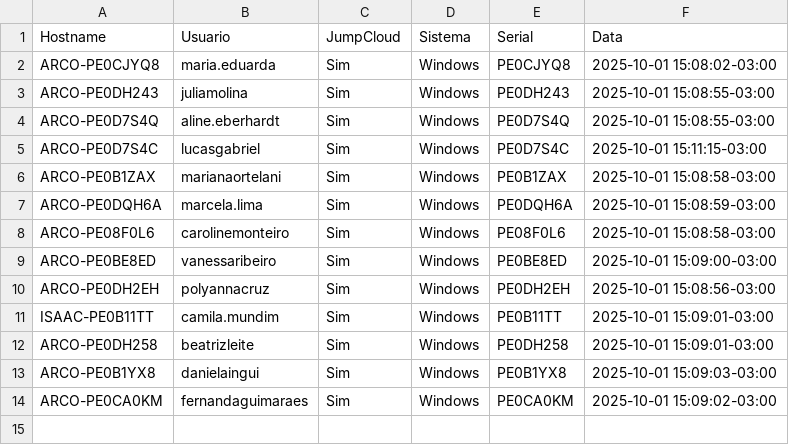
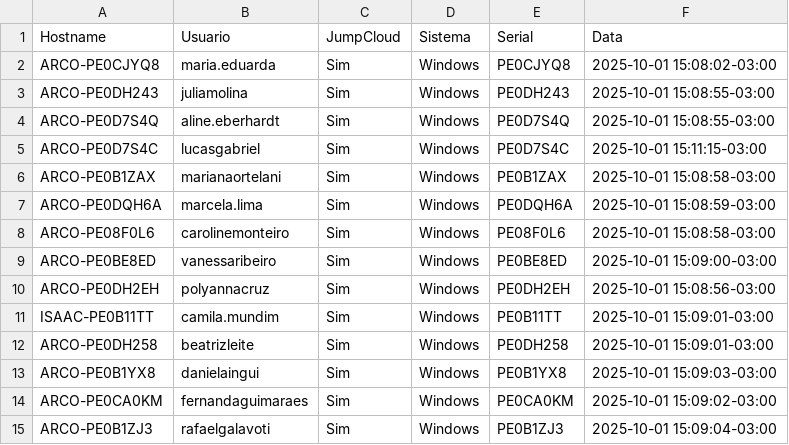
Before and after one commit to lucasldantas/scripts-public, a CSV file: session_logs.csv, drawn as a sheet.

Commit message:
session_logs: append (Windows)

```diff
--- a/session_logs.csv
+++ b/session_logs.csv
@@ -14 +14,2 @@ ARCO-PE0B1YX8,danielaingui,Sim,Windows,PE0B1YX8,2025-10-01 15:09:03-03:00
 ARCO-PE0CA0KM,fernandaguimaraes,Sim,Windows,PE0CA0KM,2025-10-01 15:09:02-03:00
+ARCO-PE0B1ZJ3,rafaelgalavoti,Sim,Windows,PE0B1ZJ3,2025-10-01 15:09:04-03:00
```
